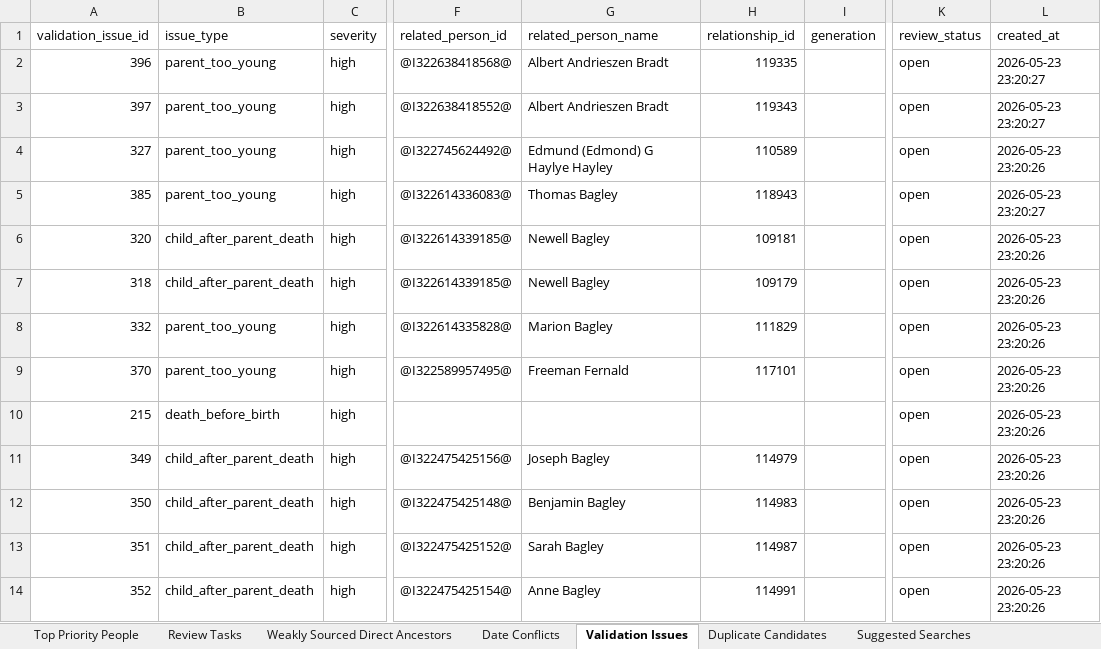
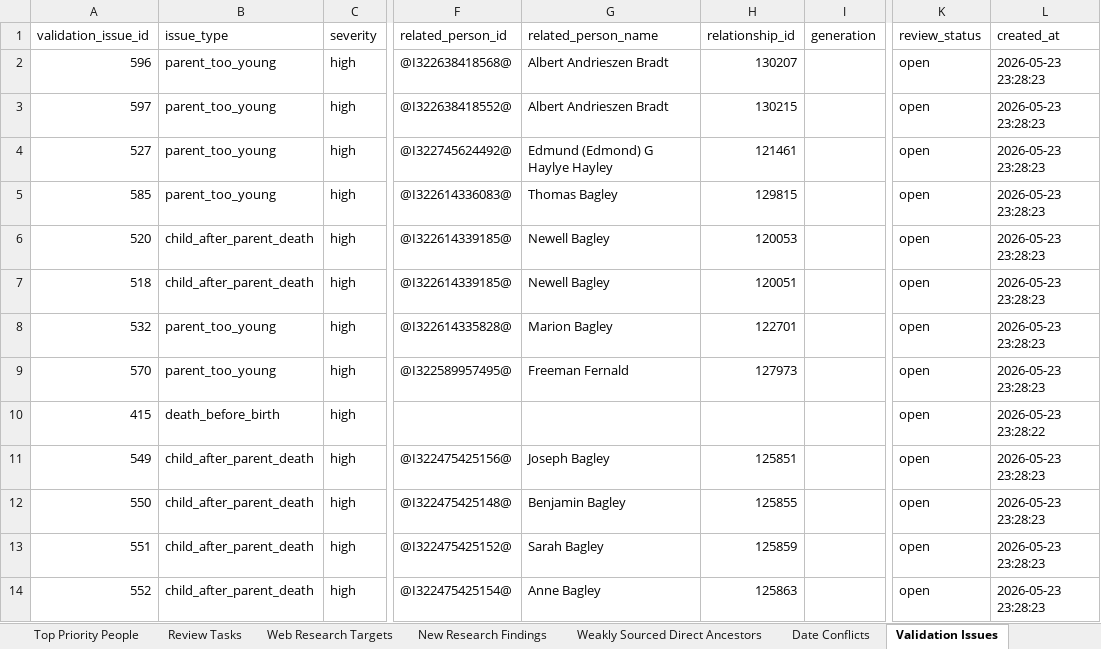
Before and after one commit to TroyFernald/troyTree, an Excel workbook: data/exports/next_research_targets.xlsx, sheet Validation Issues, drawn as a sheet; only a part is shown, gaps mark what is left out; values as stored, in another font and other column widths than the file's, no borders; the diff covers the shown part only; the diff names each change by its address in the sheet, - before the commit and + after, or states it on an @@ line.

Commit message:
Expand web research targets across direct ancestors

```diff
--- a/data/exports/next_research_targets.xlsx (sheet Validation Issues)
+++ b/data/exports/next_research_targets.xlsx (sheet Validation Issues)
+sheet tab: Web Research Targets
+sheet tab: New Research Findings
-A2 (validation_issue_id): 396
+A2 (validation_issue_id): 596
-H2 (relationship_id): 119335
+H2 (relationship_id): 130207
-L2:L3 (created_at): 2026-05-23 23:20:27
+L2:L3 (created_at): 2026-05-23 23:28:23
-A3 (validation_issue_id): 397
+A3 (validation_issue_id): 597
-H3 (relationship_id): 119343
+H3 (relationship_id): 130215
-A4 (validation_issue_id): 327
+A4 (validation_issue_id): 527
-H4 (relationship_id): 110589
+H4 (relationship_id): 121461
-L4 (created_at): 2026-05-23 23:20:26
+L4 (created_at): 2026-05-23 23:28:23
-A5 (validation_issue_id): 385
+A5 (validation_issue_id): 585
-H5 (relationship_id): 118943
+H5 (relationship_id): 129815
-L5 (created_at): 2026-05-23 23:20:27
+L5 (created_at): 2026-05-23 23:28:23
-A6 (validation_issue_id): 320
+A6 (validation_issue_id): 520
-H6 (relationship_id): 109181
+H6 (relationship_id): 120053
-L6:L9 (created_at): 2026-05-23 23:20:26
+L6:L9 (created_at): 2026-05-23 23:28:23
-A7 (validation_issue_id): 318
+A7 (validation_issue_id): 518
-H7 (relationship_id): 109179
+H7 (relationship_id): 120051
-A8 (validation_issue_id): 332
+A8 (validation_issue_id): 532
-H8 (relationship_id): 111829
+H8 (relationship_id): 122701
-A9 (validation_issue_id): 370
+A9 (validation_issue_id): 570
-H9 (relationship_id): 117101
+H9 (relationship_id): 127973
-A10 (validation_issue_id): 215
+A10 (validation_issue_id): 415
-L10 (created_at): 2026-05-23 23:20:26
+L10 (created_at): 2026-05-23 23:28:22
-A11 (validation_issue_id): 349
+A11 (validation_issue_id): 549
-H11 (relationship_id): 114979
+H11 (relationship_id): 125851
-L11:L14 (created_at): 2026-05-23 23:20:26
+L11:L14 (created_at): 2026-05-23 23:28:23
-A12 (validation_issue_id): 350
+A12 (validation_issue_id): 550
-H12 (relationship_id): 114983
+H12 (relationship_id): 125855
-A13 (validation_issue_id): 351
+A13 (validation_issue_id): 551
-H13 (relationship_id): 114987
+H13 (relationship_id): 125859
-A14 (validation_issue_id): 352
+A14 (validation_issue_id): 552
-H14 (relationship_id): 114991
+H14 (relationship_id): 125863
```
Also changed, not shown: 451 edited cells elsewhere in this sheet, sheet Weakly Sourced Direct Ancestors, sheet Duplicate Candidates, sheet Review Tasks, sheet Top Priority People, 14 other files.
